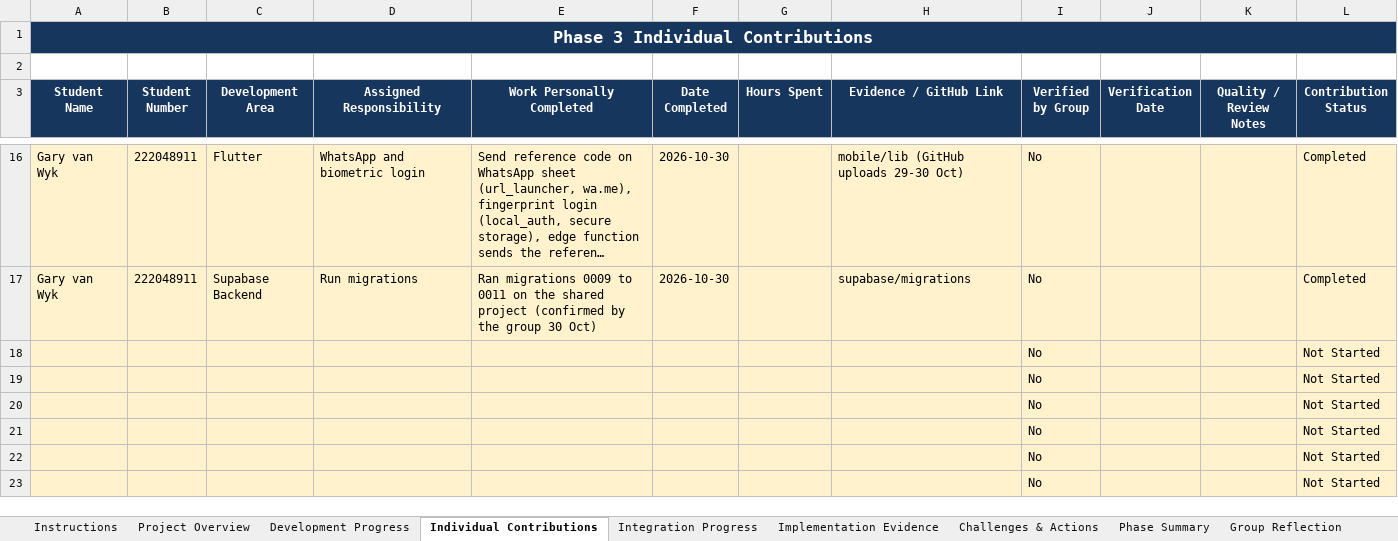
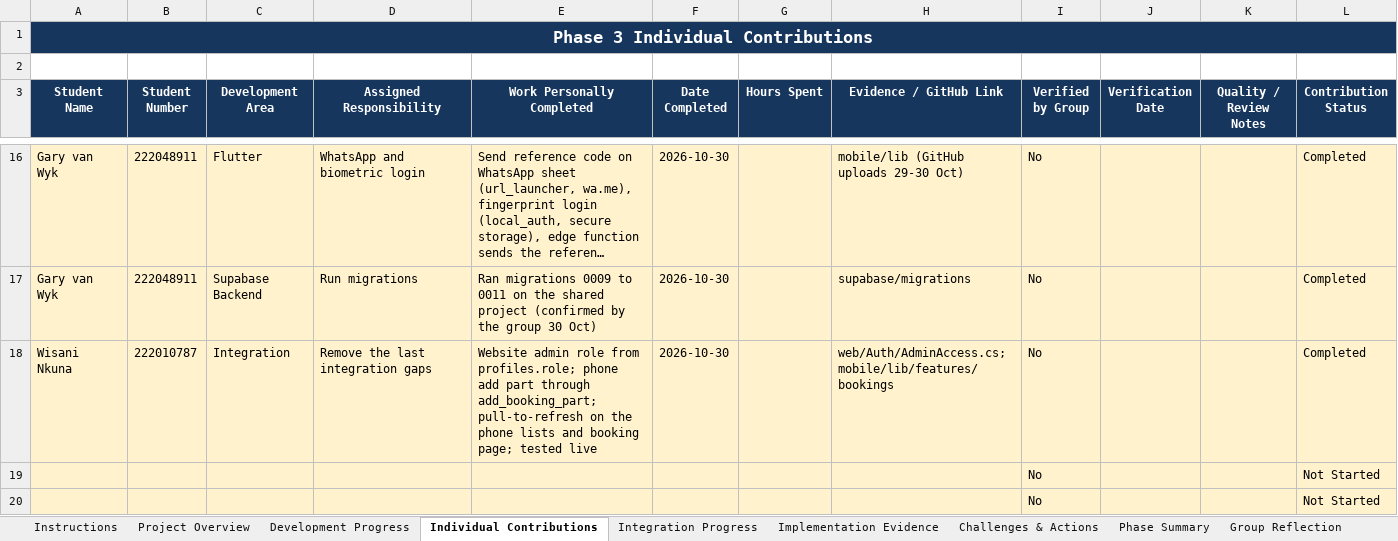
Before and after one commit to BlackZ3ro/Spanner-Riese-Auto-Clinic, an Excel workbook: project-docs/phase-3/tracker/Group Y - ITC327W Phase 3 Project Progress Tracker (updated 30 Oct).xlsx, sheet Individual Contributions, drawn as a sheet; only a part is shown, gaps mark what is left out; the shorter side is filled out with more unchanged rows; long unchanged cells end in …; values as stored, in another font and other column widths than the file's, no borders; conditional formats not drawn; removed rows and columns are numbered as before the commit, all else as after; the diff names each change by its address in the sheet, - before the commit and + after, or states it on an @@ line.

```diff
--- a/project-docs/phase-3/tracker/Group Y - ITC327W Phase 3 Project Progress Tracker (updated 30 Oct).xlsx (sheet Individual Contributions)
+++ b/project-docs/phase-3/tracker/Group Y - ITC327W Phase 3 Project Progress Tracker (updated 30 Oct).xlsx (sheet Individual Contributions)
-row 18:  |  |  |  |  |  |  |  | No |  |  | Not Started
+row 18: Wisani Nkuna | 222010787 | Integration | Remove the last integration gaps | Website admin role from profiles.role; phone add part through add_booking_part; pull-to-refresh on the phone lists and booking page; tested live | 2026-10-30 |  | web/Auth/AdminAccess.cs; mobile/lib/features/bookings | No |  |  | Completed
```
Also changed, not shown: sheet Development Progress, sheet Challenges & Actions, sheet Project Overview, sheet Phase Summary, sheet Integration Progress, 16 other files.
